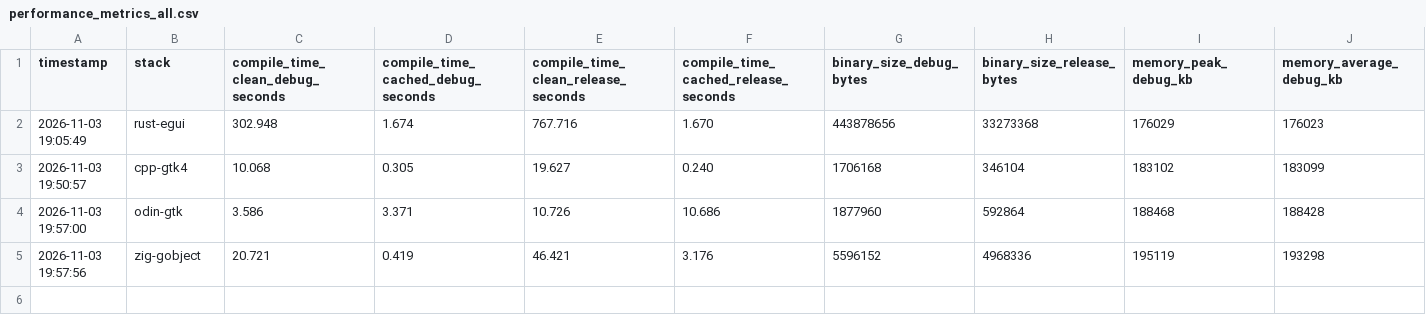
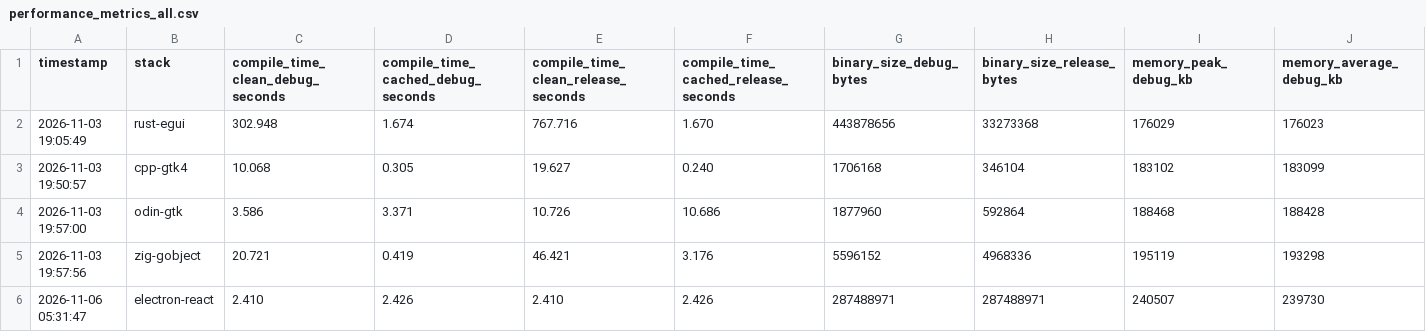
Before and after one commit to Russell-Waterhouse/desktop_app_exploration, a CSV file: performance_metrics_all.csv, drawn as a sheet; only a part is shown; rows hold the shown columns only; the diff names each change by its address in the sheet, - before the commit and + after, or states it on an @@ line.

Commit message:
Bring electron-react to parity with the other stacks, add performance metrics

```diff
--- a/performance_metrics_all.csv
+++ b/performance_metrics_all.csv
+row 6: 2026-11-06 05:31:47 | electron-react | 2.410 | 2.426 | 2.410 | 2.426 | 287488971 | 287488971 | 240507 | 239730
```
Also changed, not shown: 28 other files.
